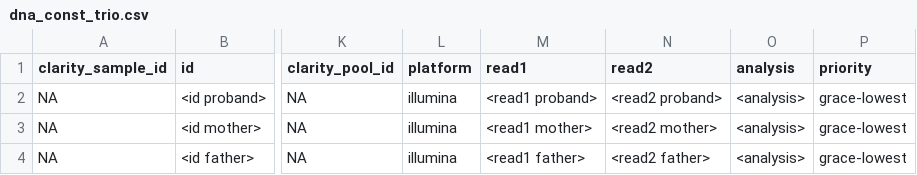
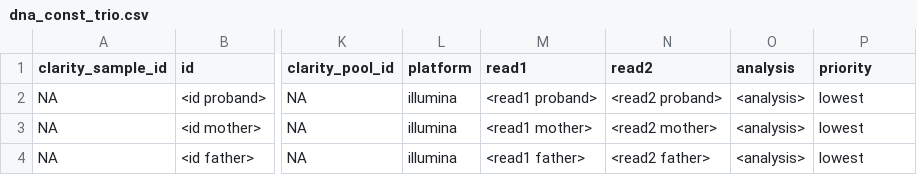
Before and after one commit to SMD-Bioinformatics-Lund/PipeEval, a CSV file: commands/run/config/csv_templates/dna_const_trio.csv, drawn as a sheet; only a part is shown, gaps mark what is left out; the diff names each change by its address in the sheet, - before the commit and + after, or states it on an @@ line.

Commit message:
Fix invalid queue/priority default setting `grace-lowest`

```diff
--- a/commands/run/config/csv_templates/dna_const_trio.csv
+++ b/commands/run/config/csv_templates/dna_const_trio.csv
-P2:P4 (priority): grace-lowest
+P2:P4 (priority): lowest
```
Also changed, not shown: commands/run/config/csv_templates/dna_const_single.csv, commands/run/config/csv_templates/run.csv, 3 other files.
